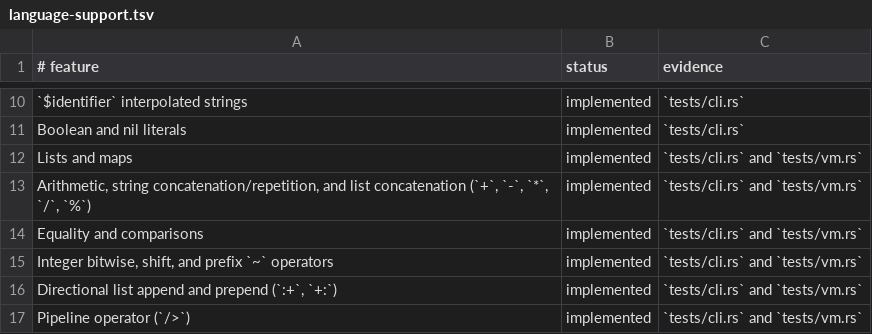
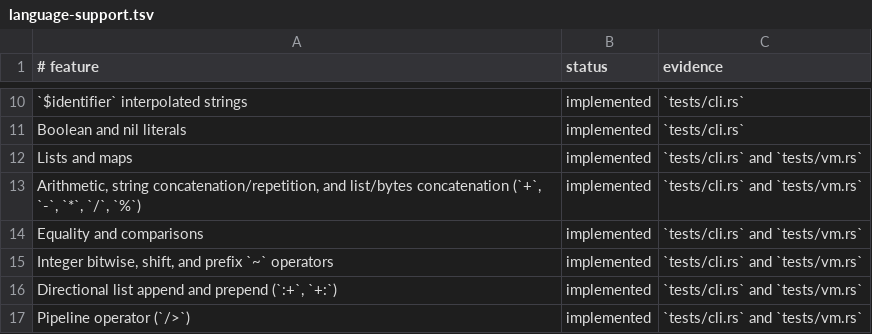
Before and after one commit to babyman/slug-rs, a TSV file: docs/language-support.tsv, drawn as a sheet; only a part is shown, gaps mark what is left out.

Commit message:
feat(language): add support for bytes concatenation
Enable `+` operator to concatenate `bytes` values, producing a new
`bytes` result. Update VM operations, type checker, language
specification, documentation, tests, and changelog to reflect
this enhancement.

```diff
--- a/docs/language-support.tsv
+++ b/docs/language-support.tsv
@@ -12,3 +12,3 @@ Boolean and nil literals|implemented|`tests/cli.rs`
 Lists and maps|implemented|`tests/cli.rs` and `tests/vm.rs`
-Arithmetic, string concatenation/repetition, and list concatenation (`+`, `-`, `*`, `/`, `%`)|implemented|`tests/cli.rs` and `tests/vm.rs`
+Arithmetic, string concatenation/repetition, and list/bytes concatenation (`+`, `-`, `*`, `/`, `%`)|implemented|`tests/cli.rs` and `tests/vm.rs`
 Equality and comparisons|implemented|`tests/cli.rs` and `tests/vm.rs`
```
Also changed, not shown: 7 other files.
